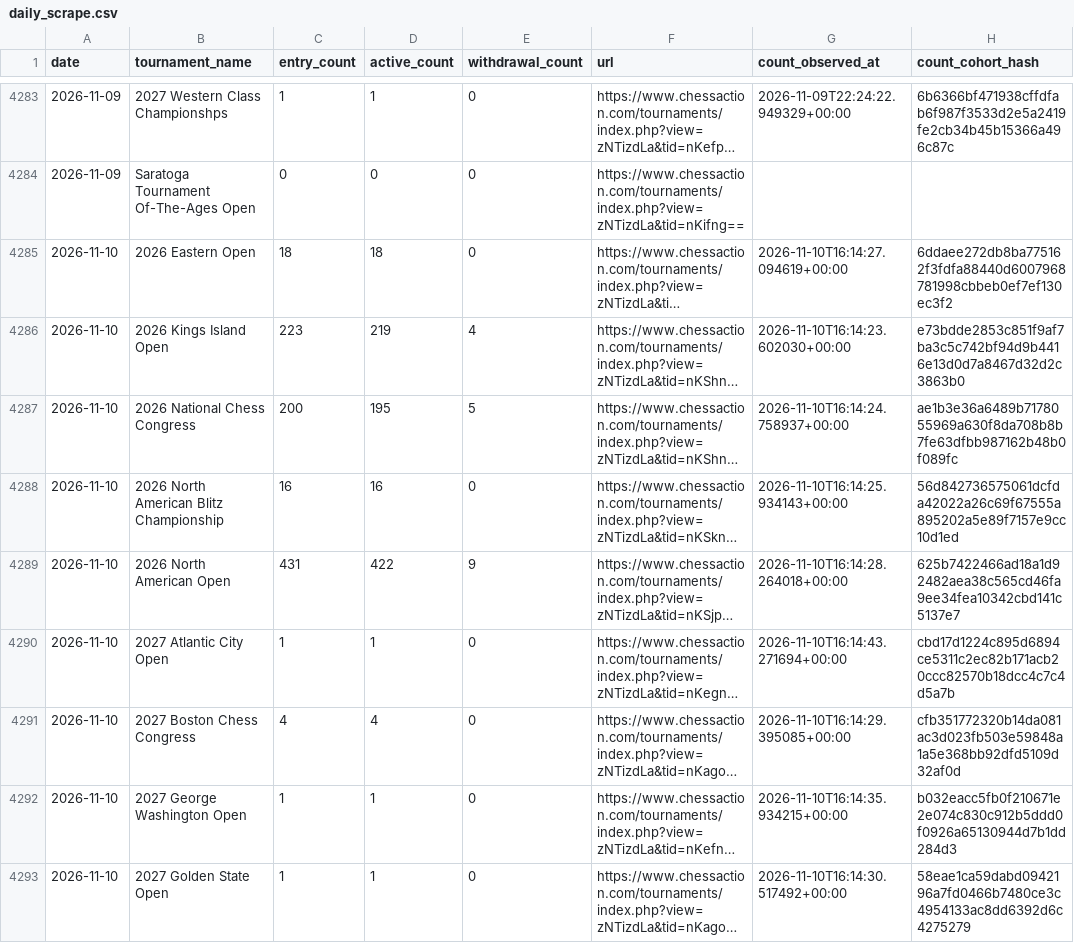
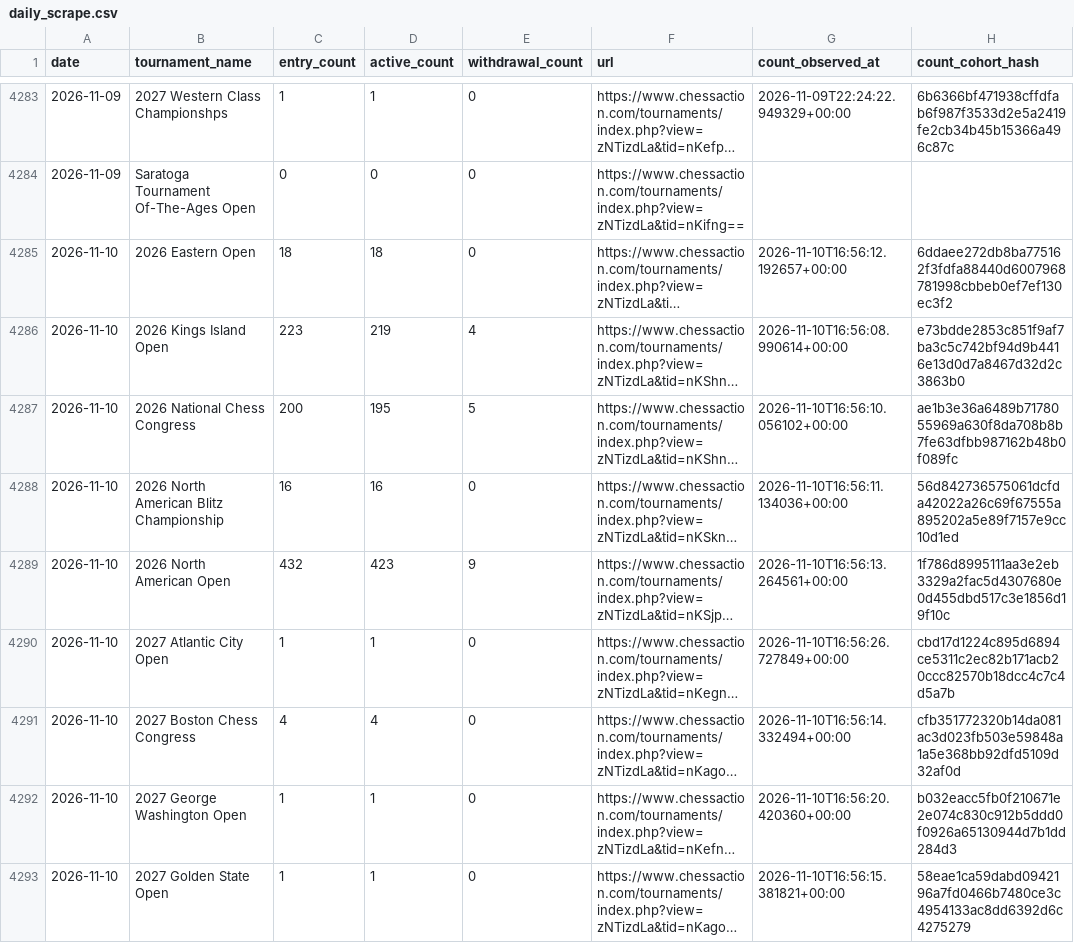
Before and after one commit to HaterAndrew/chess-prediction, a CSV file: output/daily_scrape.csv, drawn as a sheet; only a part is shown, gaps mark what is left out; long unchanged cells end in …; the diff covers the shown part only; the diff names each change by its address in the sheet, - before the commit and + after, or states it on an @@ line.

```diff
--- a/output/daily_scrape.csv
+++ b/output/daily_scrape.csv
-G4285 (count_observed_at): 2026-11-10T16:14:27.094619+00:00
+G4285 (count_observed_at): 2026-11-10T16:56:12.192657+00:00
-G4286 (count_observed_at): 2026-11-10T16:14:23.602030+00:00
+G4286 (count_observed_at): 2026-11-10T16:56:08.990614+00:00
-G4287 (count_observed_at): 2026-11-10T16:14:24.758937+00:00
+G4287 (count_observed_at): 2026-11-10T16:56:10.056102+00:00
-G4288 (count_observed_at): 2026-11-10T16:14:25.934143+00:00
+G4288 (count_observed_at): 2026-11-10T16:56:11.134036+00:00
-C4289 (entry_count): 431
+C4289 (entry_count): 432
-D4289 (active_count): 422
+D4289 (active_count): 423
-G4289 (count_observed_at): 2026-11-10T16:14:28.264018+00:00
+G4289 (count_observed_at): 2026-11-10T16:56:13.264561+00:00
-H4289 (count_cohort_hash): 625b7422466ad18a1d92482aea38c565cd46fa9ee34fea10342cbd141c5137e7
+H4289 (count_cohort_hash): 1f786d8995111aa3e2eb3329a2fac5d4307680e0d455dbd517c3e1856d19f10c
-G4290 (count_observed_at): 2026-11-10T16:14:43.271694+00:00
+G4290 (count_observed_at): 2026-11-10T16:56:26.727849+00:00
-G4291 (count_observed_at): 2026-11-10T16:14:29.395085+00:00
+G4291 (count_observed_at): 2026-11-10T16:56:14.332494+00:00
-G4292 (count_observed_at): 2026-11-10T16:14:35.934215+00:00
+G4292 (count_observed_at): 2026-11-10T16:56:20.420360+00:00
-G4293 (count_observed_at): 2026-11-10T16:14:30.517492+00:00
+G4293 (count_observed_at): 2026-11-10T16:56:15.381821+00:00
```
Also changed, not shown: 9 edited cells elsewhere in this file, output/forecast_ledger.csv, output/tournament_summary.csv, 13 other files.
